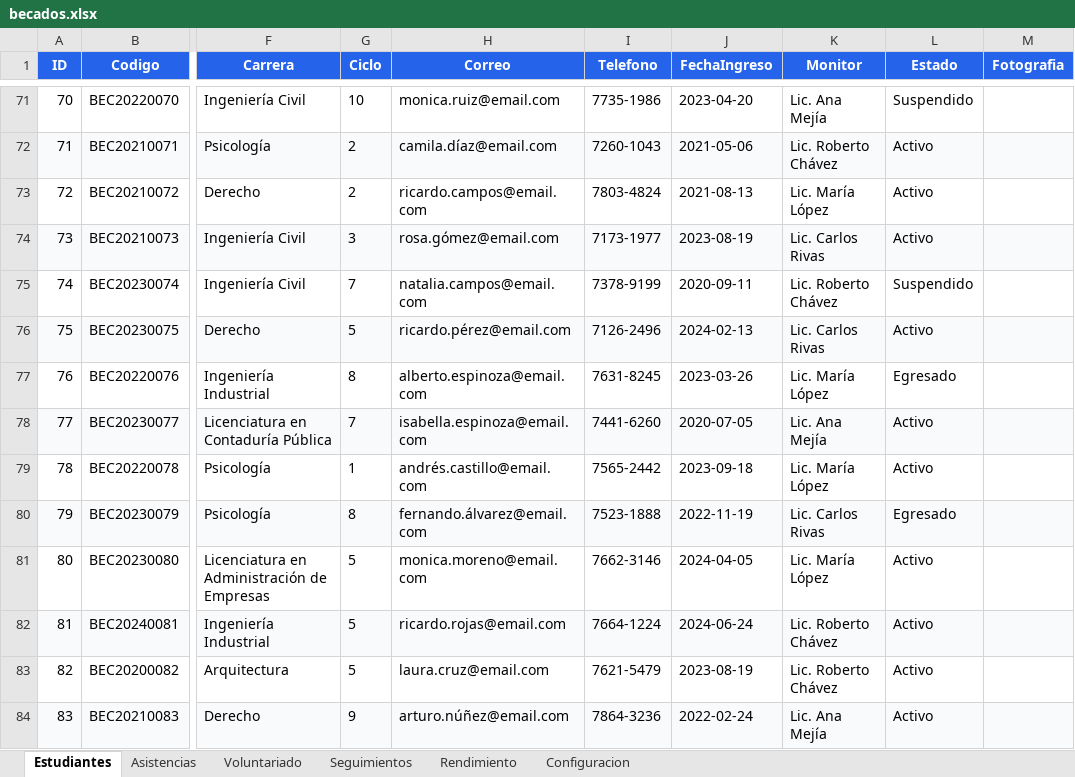
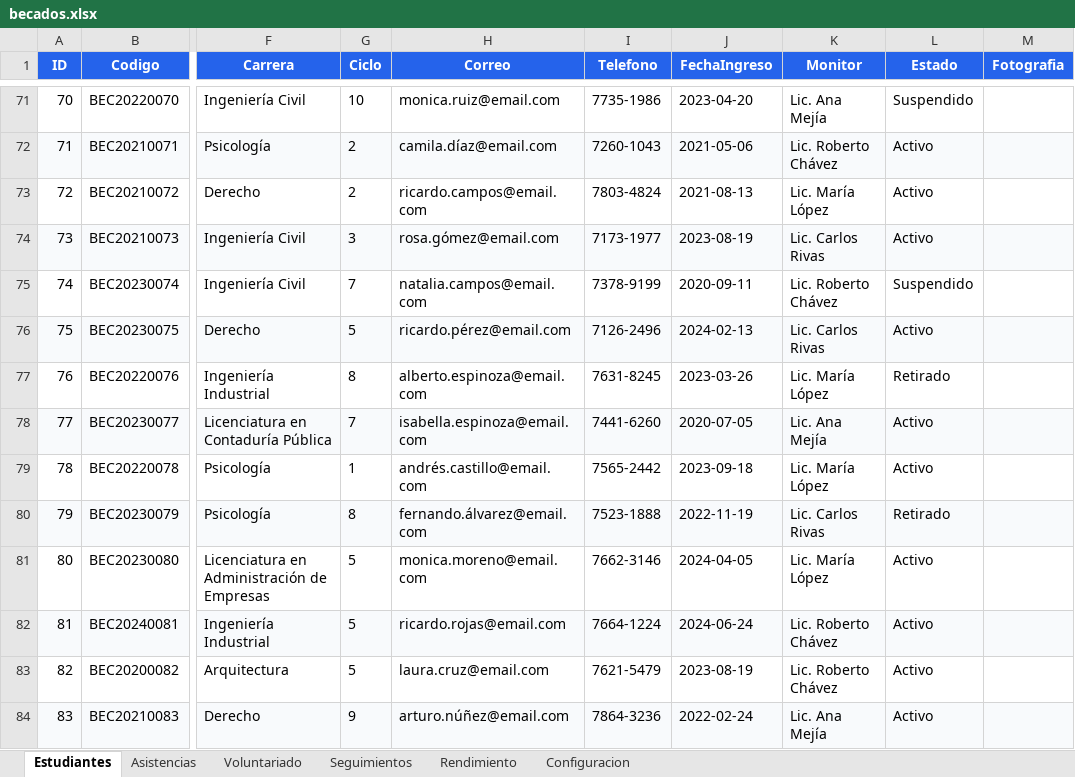
Before and after one commit to EliasO23/sistema_seguimiento_becas, an Excel workbook: data/becados.xlsx, sheet Estudiantes, drawn as a sheet; only a part is shown, gaps mark what is left out; values as stored, in another font and other column widths than the file's, no borders; the diff covers the shown part only; the diff names each change by its address in the sheet, - before the commit and + after, or states it on an @@ line.

```diff
--- a/data/becados.xlsx (sheet Estudiantes)
+++ b/data/becados.xlsx (sheet Estudiantes)
-L77 (Estado): Egresado
+L77 (Estado): Retirado
-L80 (Estado): Egresado
+L80 (Estado): Retirado
```
Also changed, not shown: 1 added row and 17 edited cells elsewhere in this sheet, sheet Asistencias, sheet Seguimientos, 22 other files.
